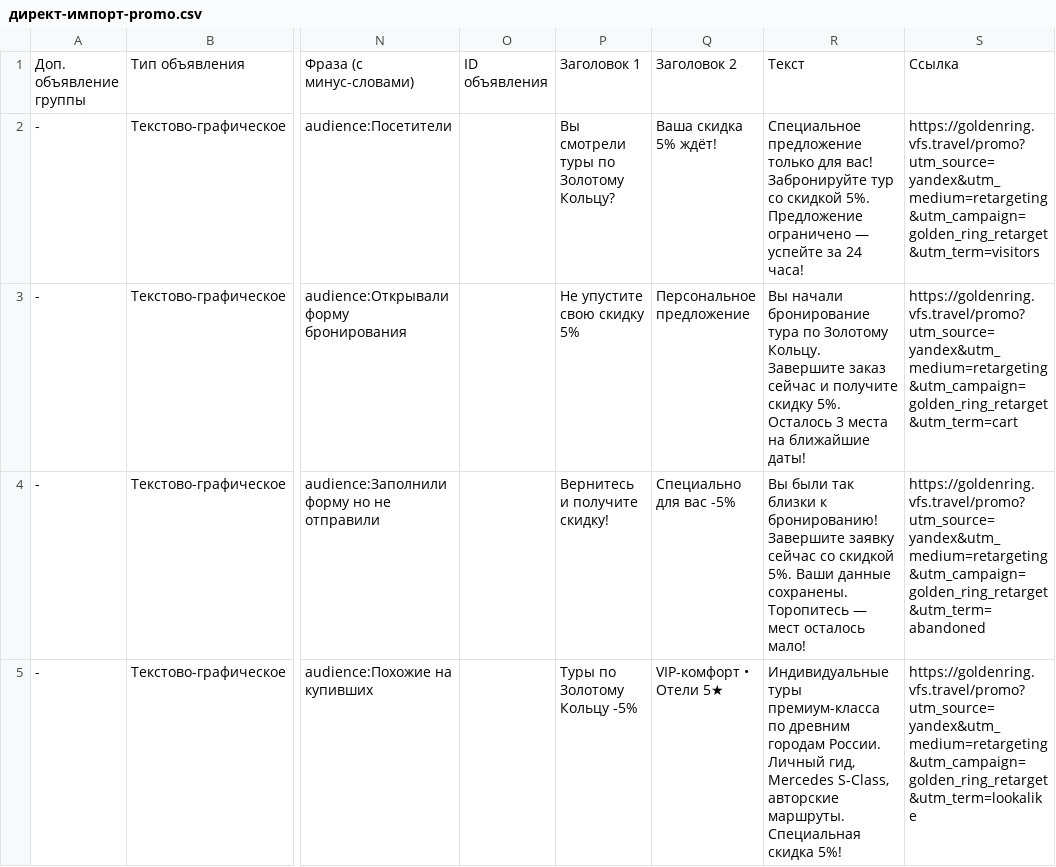
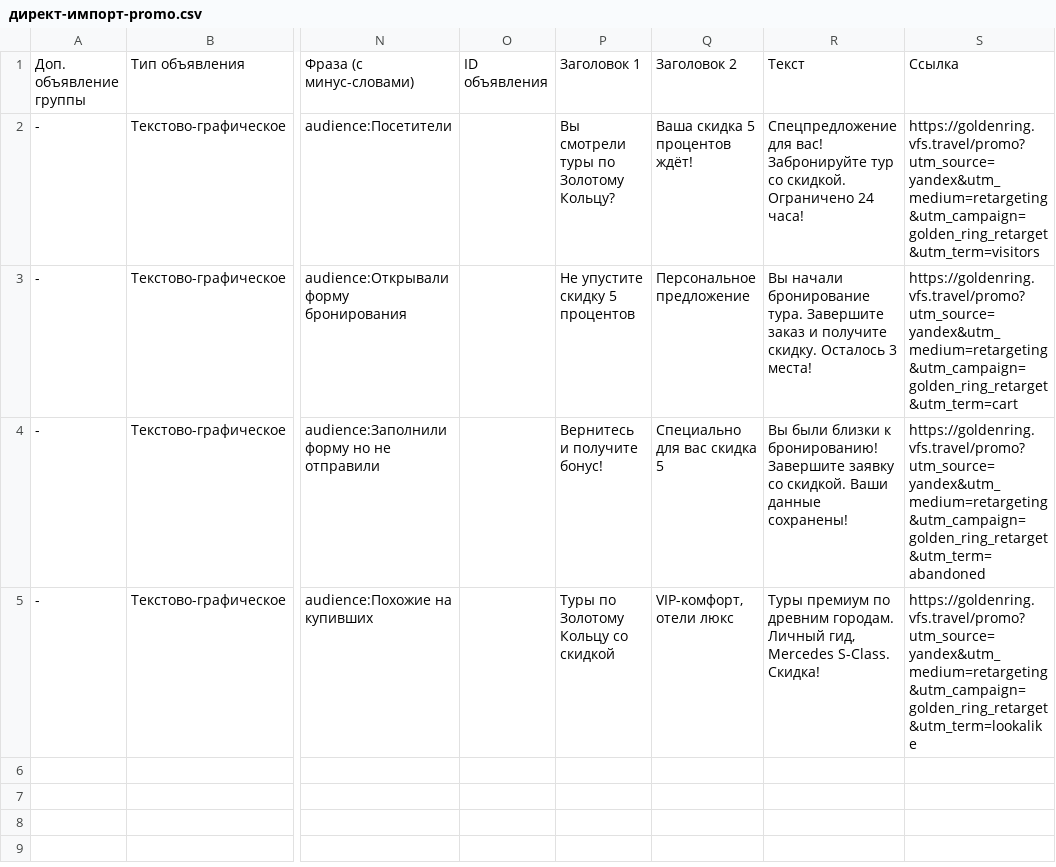
Before and after one commit to egiscore/golden-ring-tours, a CSV file: директ-импорт-promo.csv, drawn as a sheet; only a part is shown, gaps mark what is left out; the diff names each change by its address in the sheet, - before the commit and + after, or states it on an @@ line.

```diff
--- a/директ-импорт-promo.csv
+++ b/директ-импорт-promo.csv
-Q2: Ваша скидка 5% ждёт!
+Q2: Ваша скидка 5 процентов ждёт!
-R2: Специальное предложение только для вас! Забронируйте тур со скидкой 5%. Предложение ограничено — успейте за 24 часа!
+R2: Спецпредложение для вас! Забронируйте тур со скидкой. Ограничено 24 часа!
-P3: Не упустите свою скидку 5%
+P3: Не упустите скидку 5 процентов
-R3: …начали бронирование тура по Золотому Кольцу. Завершите заказ сейчас и получите скидку 5%. Осталось 3 места на ближайшие даты!
+R3: …начали бронирование тура. Завершите заказ и получите скидку. Осталось 3 места!
-P4: Вернитесь и получите скидку!
+P4: Вернитесь и получите бонус!
-Q4: Специально для вас -5%
+Q4: Специально для вас скидка 5
-R4: Вы были так близки к бронированию! Завершите заявку сейчас со скидкой 5%. Ваши данные сохранены. Торопитесь — мест осталось мало!
+R4: Вы были близки к бронированию! Завершите заявку со скидкой. Ваши данные сохранены!
-P5: Туры по Золотому Кольцу -5%
+P5: Туры по Золотому Кольцу со скидкой
-Q5: VIP-комфорт • Отели 5★
+Q5: VIP-комфорт, отели люкс
-R5: Индивидуальные туры премиум-класса по древним городам России. Личный гид, Mercedes S-Class, авторские маршруты. Специальная скидка 5%!
+R5: Туры премиум по древним городам. Личный гид, Mercedes S-Class. Скидка!
```
Also changed, not shown: директ-импорт-главная.csv.
